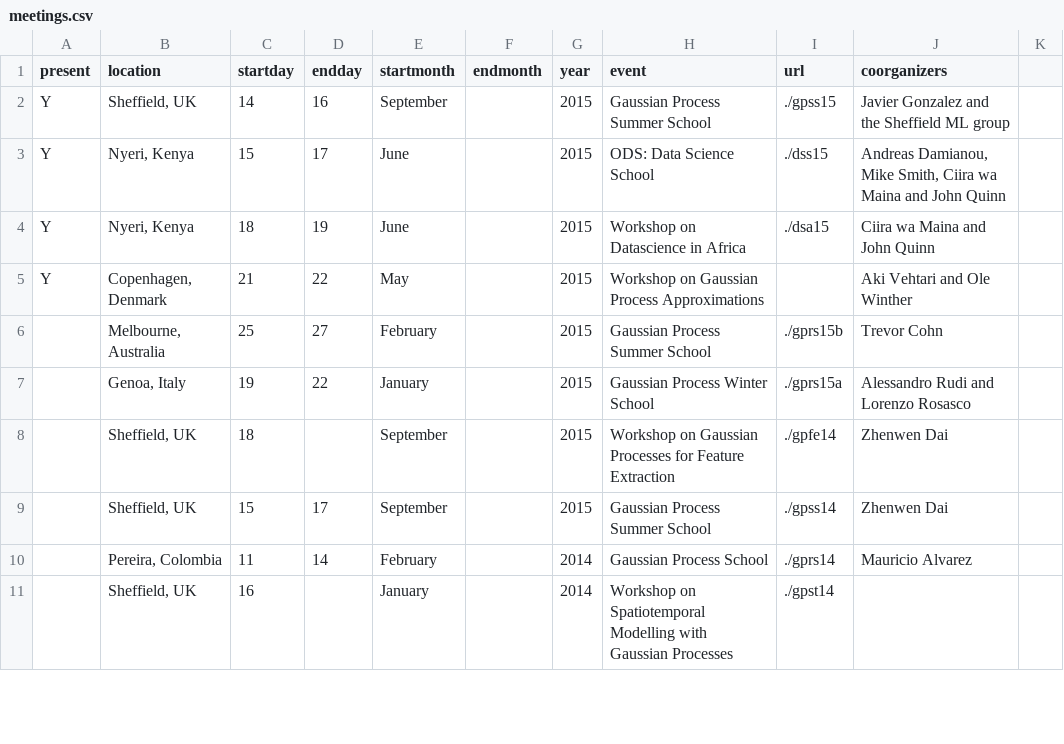
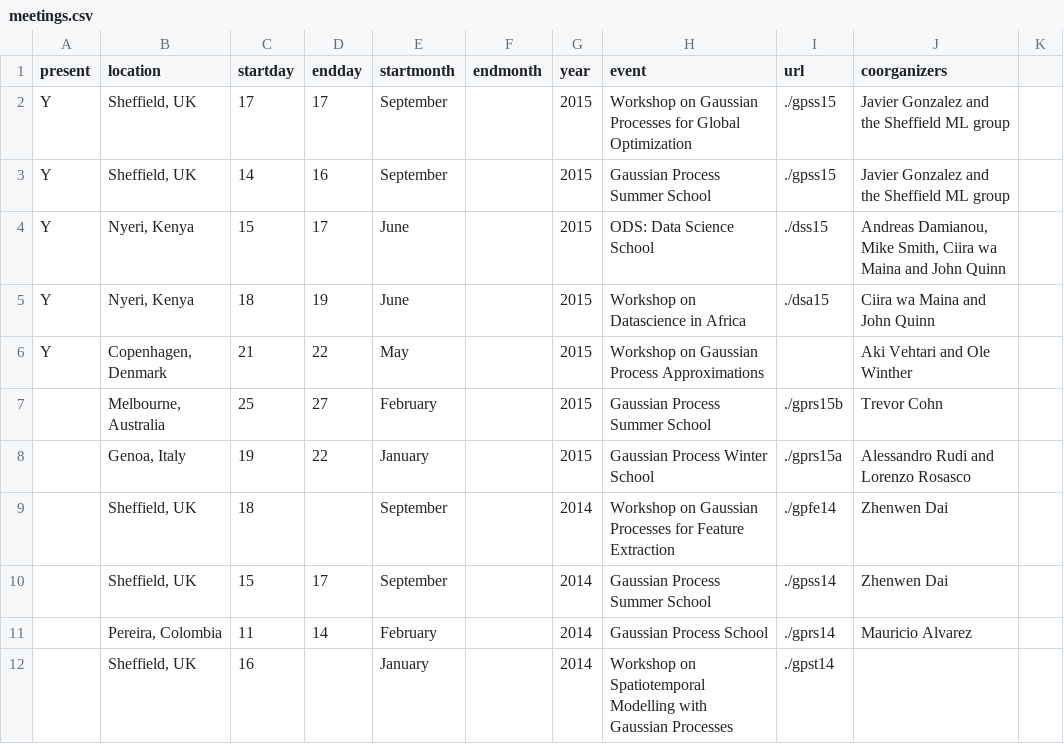
Before and after one commit to gpschool/gpschool.github.io, a CSV file: _data/meetings.csv, drawn as a sheet; only a part is shown.

Commit message:
Update with gpgo workshop.

```diff
--- a/_data/meetings.csv
+++ b/_data/meetings.csv
@@ -1,2 +1,3 @@
 present,location,startday,endday,startmonth,endmonth,year,event,url,coorganizers
+Y,"Sheffield, UK",17,17,September,,2015,"Workshop on Gaussian Processes for Global Optimization",./gpss15,Javier Gonzalez and the Sheffield ML group
 Y,"Sheffield, UK",14,16,September,,2015,"Gaussian Process Summer School",./gpss15,Javier Gonzalez and the Sheffield ML group
@@ -7,4 +8,4 @@ Y,"Copenhagen, Denmark",21,22,May,,2015,Workshop on Gaussian Process Approximati
 ,"Genoa, Italy",19,22,January,,2015,"Gaussian Process Winter School",./gprs15a,Alessandro Rudi and Lorenzo Rosasco
-,"Sheffield, UK",18,,September,,2015,"Workshop on Gaussian Processes for Feature Extraction",./gpfe14,Zhenwen Dai
-,"Sheffield, UK",15,17,September,,2015,"Gaussian Process Summer School",./gpss14,Zhenwen Dai
+,"Sheffield, UK",18,,September,,2014,"Workshop on Gaussian Processes for Feature Extraction",./gpfe14,Zhenwen Dai
+,"Sheffield, UK",15,17,September,,2014,"Gaussian Process Summer School",./gpss14,Zhenwen Dai
 ,"Pereira, Colombia",11,14,February,,2014,"Gaussian Process School",./gprs14,Mauricio Alvarez
```
Also changed, not shown: 4 other files.
